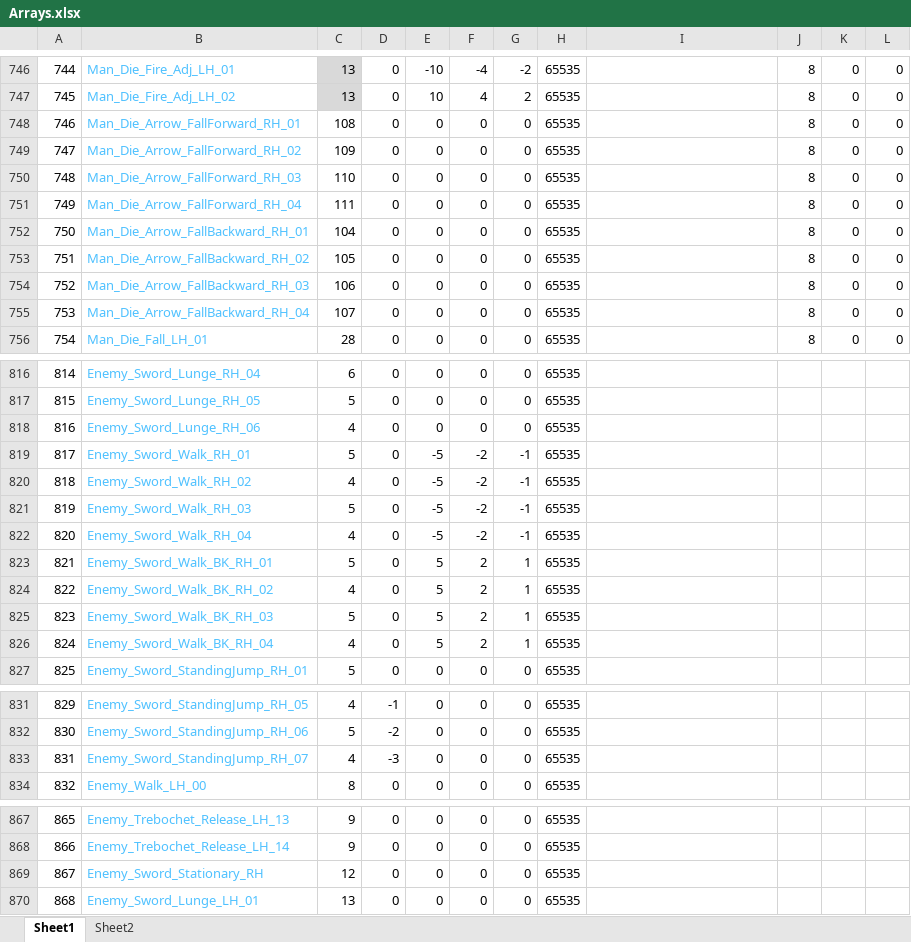
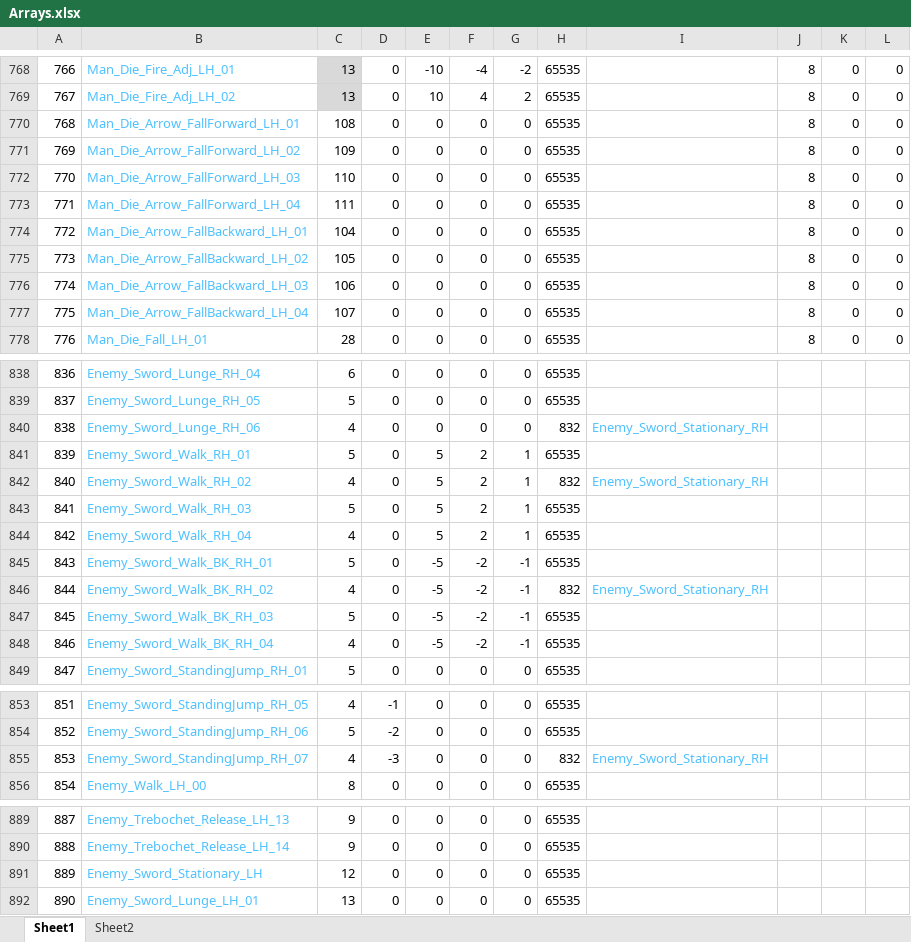
Before and after one commit to Press-Play-On-Tape/ChakanaChallenge, an Excel workbook: Arrays.xlsx, sheet Sheet1, drawn as a sheet; only a part is shown, gaps mark what is left out; values as stored, in another font and other column widths than the file's, no borders; addresses are those after the commit; the diff covers the shown part only; the diff names each change by its address in the sheet, - before the commit and + after, or states it on an @@ line.

```diff
--- a/Arrays.xlsx (sheet Sheet1)
+++ b/Arrays.xlsx (sheet Sheet1)
@@ column A renumbered between rows 756 and 913 @@
-B770: Man_Die_Arrow_FallForward_RH_01
+B770: Man_Die_Arrow_FallForward_LH_01
-B771: Man_Die_Arrow_FallForward_RH_02
+B771: Man_Die_Arrow_FallForward_LH_02
-B772: Man_Die_Arrow_FallForward_RH_03
+B772: Man_Die_Arrow_FallForward_LH_03
-B773: Man_Die_Arrow_FallForward_RH_04
+B773: Man_Die_Arrow_FallForward_LH_04
-B774: Man_Die_Arrow_FallBackward_RH_01
+B774: Man_Die_Arrow_FallBackward_LH_01
-B775: Man_Die_Arrow_FallBackward_RH_02
+B775: Man_Die_Arrow_FallBackward_LH_02
-B776: Man_Die_Arrow_FallBackward_RH_03
+B776: Man_Die_Arrow_FallBackward_LH_03
-B777: Man_Die_Arrow_FallBackward_RH_04
+B777: Man_Die_Arrow_FallBackward_LH_04
-H840: 65535
+H840: 832
-I840: (empty)
+I840: Enemy_Sword_Stationary_RH
-E841:E844: -5
+E841:E844: 5
-F841:F844: -2
+F841:F844: 2
-G841:G844: -1
+G841:G844: 1
-H842: 65535
+H842: 832
-I842: (empty)
+I842: Enemy_Sword_Stationary_RH
-E845:E848: 5
+E845:E848: -5
-F845:F848: 2
+F845:F848: -2
-G845:G848: 1
+G845:G848: -1
-H846: 65535
+H846: 832
-I846: (empty)
+I846: Enemy_Sword_Stationary_RH
-H855: 65535
+H855: 832
-I855: (empty)
+I855: Enemy_Sword_Stationary_RH
-B891: Enemy_Sword_Stationary_RH
+B891: Enemy_Sword_Stationary_LH
```
Also changed, not shown: 22 added rows and 14 edited cells elsewhere in this sheet, formulas that keep their value, 11 other files.
